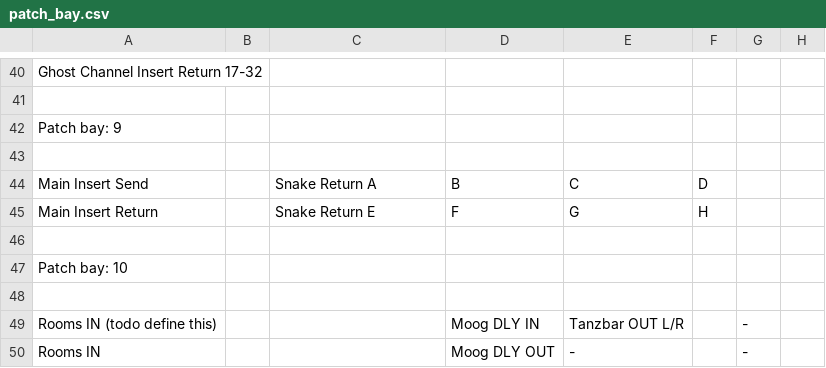
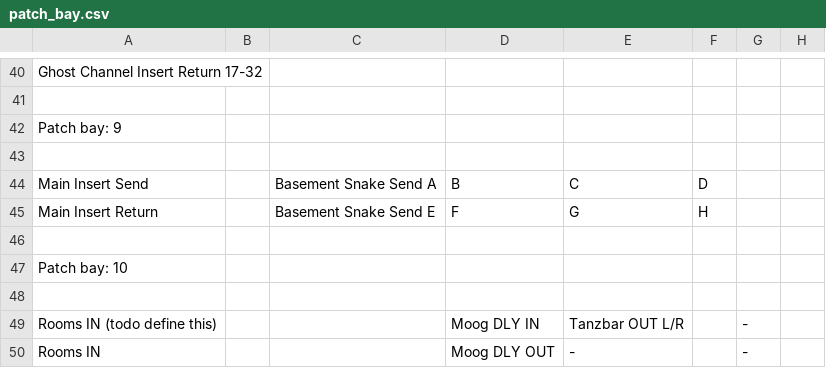
Before and after one commit to fogg4444/patch_bay_label_generator, a CSV file: csv_output/patch_bay.csv, drawn as a sheet; only a part is shown, gaps mark what is left out; the diff names each change by its address in the sheet, - before the commit and + after, or states it on an @@ line.

```diff
--- a/csv_output/patch_bay.csv
+++ b/csv_output/patch_bay.csv
-C44: Snake Return A
+C44: Basement Snake Send A
-C45: Snake Return E
+C45: Basement Snake Send E
```
Also changed, not shown: 5 other files.
